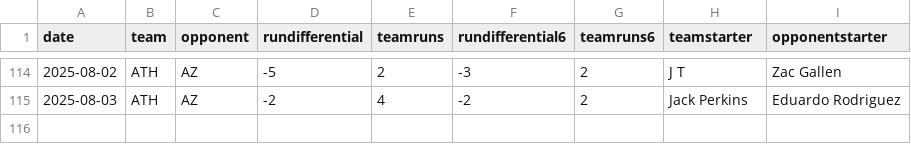
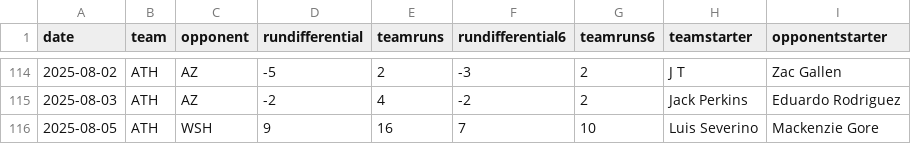
Before and after one commit to fantasy-toolz/mlb-predictions, a CSV file: data/2025/teams/ATH.csv, drawn as a sheet; only a part is shown, gaps mark what is left out.

```diff
--- a/data/2025/teams/ATH.csv
+++ b/data/2025/teams/ATH.csv
@@ -115 +115,2 @@ date,team,opponent,rundifferential,teamruns,rundifferential6,teamruns6,teamstart
 2025-08-03,ATH,AZ,-2,4,-2,2,Jack Perkins,Eduardo Rodriguez
+2025-08-05,ATH,WSH,9,16,7,10,Luis Severino,Mackenzie Gore
```
Also changed, not shown: data/2025/teams/COL.csv, data/2025/teams/DET.csv, 31 other files.
